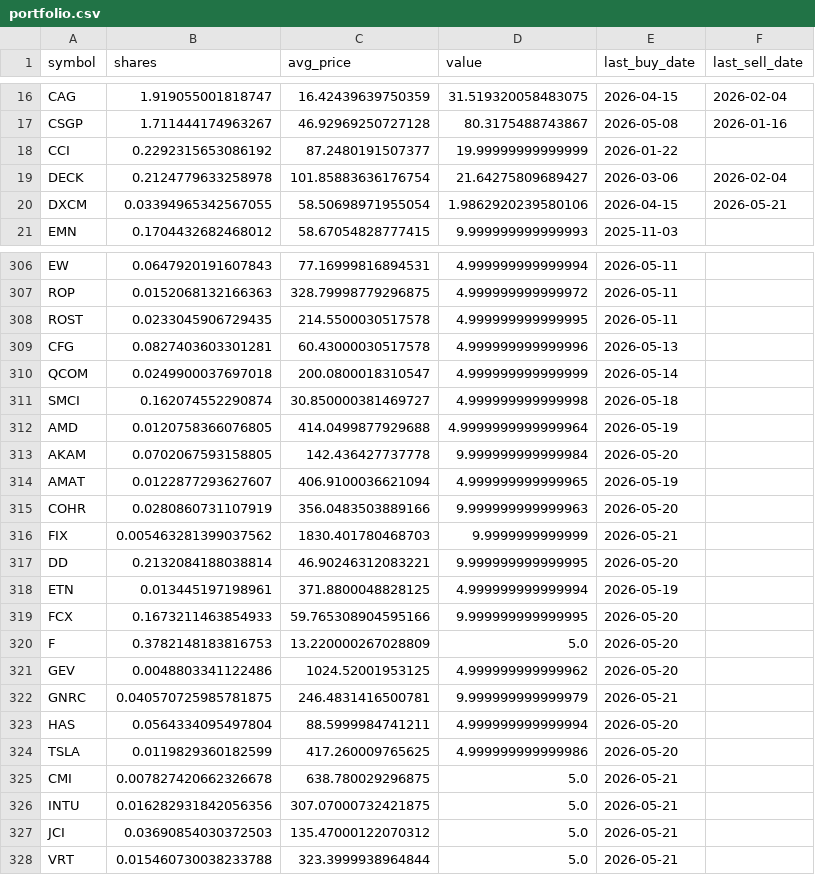
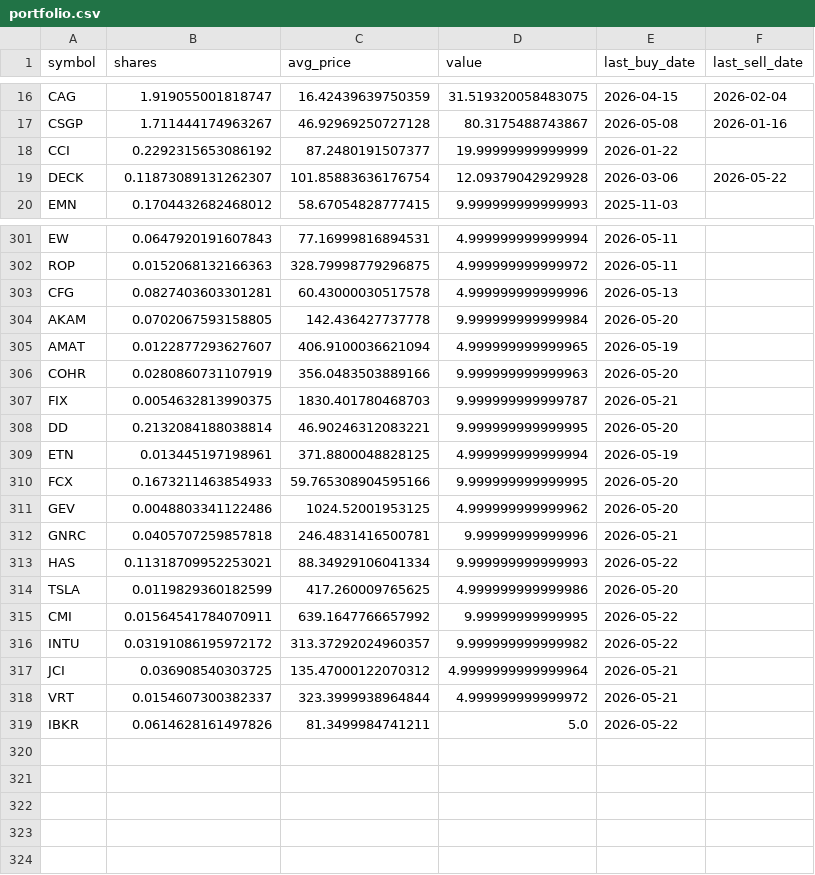
Before and after one commit to TechGroei/Test_Stock_Trading_Strategy, a CSV file: data/portfolio.csv, drawn as a sheet; only a part is shown, gaps mark what is left out; the diff covers the shown part only.

```diff
--- a/data/portfolio.csv
+++ b/data/portfolio.csv
@@ -18,4 +18,3 @@ CSGP,1.711444174963267,46.92969250727128,80.3175488743867,2026-05-08,2026-01-16
 CCI,0.2292315653086192,87.2480191507377,19.99999999999999,2026-01-22,
-DECK,0.2124779633258978,101.85883636176754,21.64275809689427,2026-03-06,2026-02-04
-DXCM,0.03394965342567055,58.50698971955054,1.9862920239580106,2026-04-15,2026-05-21
+DECK,0.11873089131262307,101.85883636176754,12.09379042929928,2026-03-06,2026-05-22
 EMN,0.1704432682468012,58.67054828777415,9.999999999999993,2025-11-03,
@@ -307,7 +302,3 @@ EW,0.0647920191607843,77.16999816894531,4.999999999999994,2026-05-11,
 ROP,0.0152068132166363,328.79998779296875,4.999999999999972,2026-05-11,
-ROST,0.0233045906729435,214.5500030517578,4.999999999999995,2026-05-11,
 CFG,0.0827403603301281,60.43000030517578,4.999999999999996,2026-05-13,
-QCOM,0.0249900037697018,200.0800018310547,4.999999999999999,2026-05-14,
-SMCI,0.162074552290874,30.850000381469727,4.999999999999998,2026-05-18,
-AMD,0.0120758366076805,414.0499877929688,4.9999999999999964,2026-05-19,
 AKAM,0.0702067593158805,142.436427737778,9.999999999999984,2026-05-20,
@@ -315,3 +306,3 @@ AMAT,0.0122877293627607,406.9100036621094,4.999999999999965,2026-05-19,
 COHR,0.0280860731107919,356.0483503889166,9.999999999999963,2026-05-20,
-FIX,0.005463281399037562,1830.401780468703,9.9999999999999,2026-05-21,
+FIX,0.0054632813990375,1830.401780468703,9.999999999999787,2026-05-21,
 DD,0.2132084188038814,46.90246312083221,9.999999999999995,2026-05-20,
@@ -319,10 +310,10 @@ ETN,0.013445197198961,371.8800048828125,4.999999999999994,2026-05-19,
 FCX,0.1673211463854933,59.765308904595166,9.999999999999995,2026-05-20,
-F,0.3782148183816753,13.220000267028809,5.0,2026-05-20,
 GEV,0.0048803341122486,1024.52001953125,4.999999999999962,2026-05-20,
-GNRC,0.040570725985781875,246.4831416500781,9.999999999999979,2026-05-21,
-HAS,0.0564334095497804,88.5999984741211,4.999999999999994,2026-05-20,
+GNRC,0.0405707259857818,246.4831416500781,9.99999999999996,2026-05-21,
+HAS,0.11318709952253021,88.34929106041334,9.999999999999993,2026-05-22,
 TSLA,0.0119829360182599,417.260009765625,4.999999999999986,2026-05-20,
-CMI,0.007827420662326678,638.780029296875,5.0,2026-05-21,
-INTU,0.016282931842056356,307.07000732421875,5.0,2026-05-21,
-JCI,0.03690854030372503,135.47000122070312,5.0,2026-05-21,
-VRT,0.015460730038233788,323.3999938964844,5.0,2026-05-21,
+CMI,0.01564541784070911,639.1647766657992,9.99999999999995,2026-05-22,
+INTU,0.03191086195972172,313.37292024960357,9.999999999999982,2026-05-22,
+JCI,0.036908540303725,135.47000122070312,4.9999999999999964,2026-05-21,
+VRT,0.0154607300382337,323.3999938964844,4.999999999999972,2026-05-21,
+IBKR,0.0614628161497826,81.3499984741211,5.0,2026-05-22,
```
Also changed, not shown: 4 removed rows and 56 edited cells elsewhere in this file, data/trades_history.csv, 1 other file.
